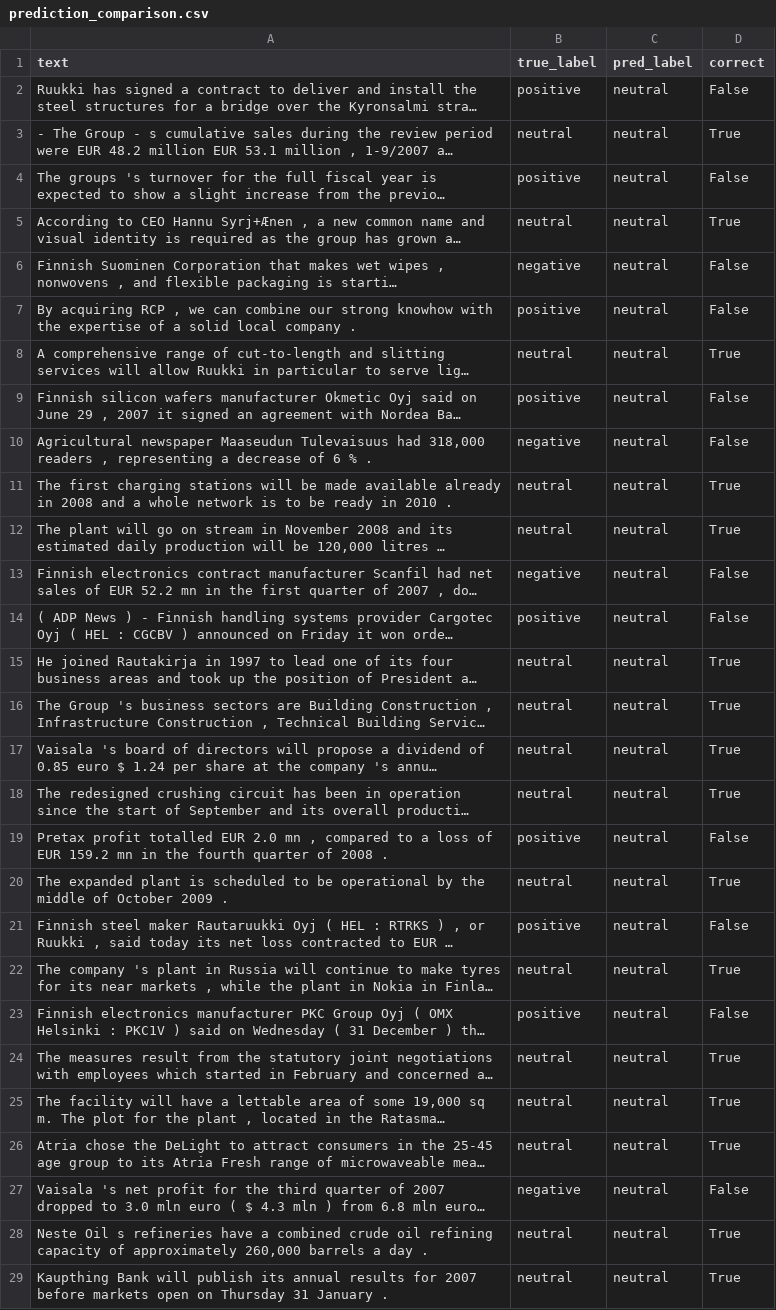
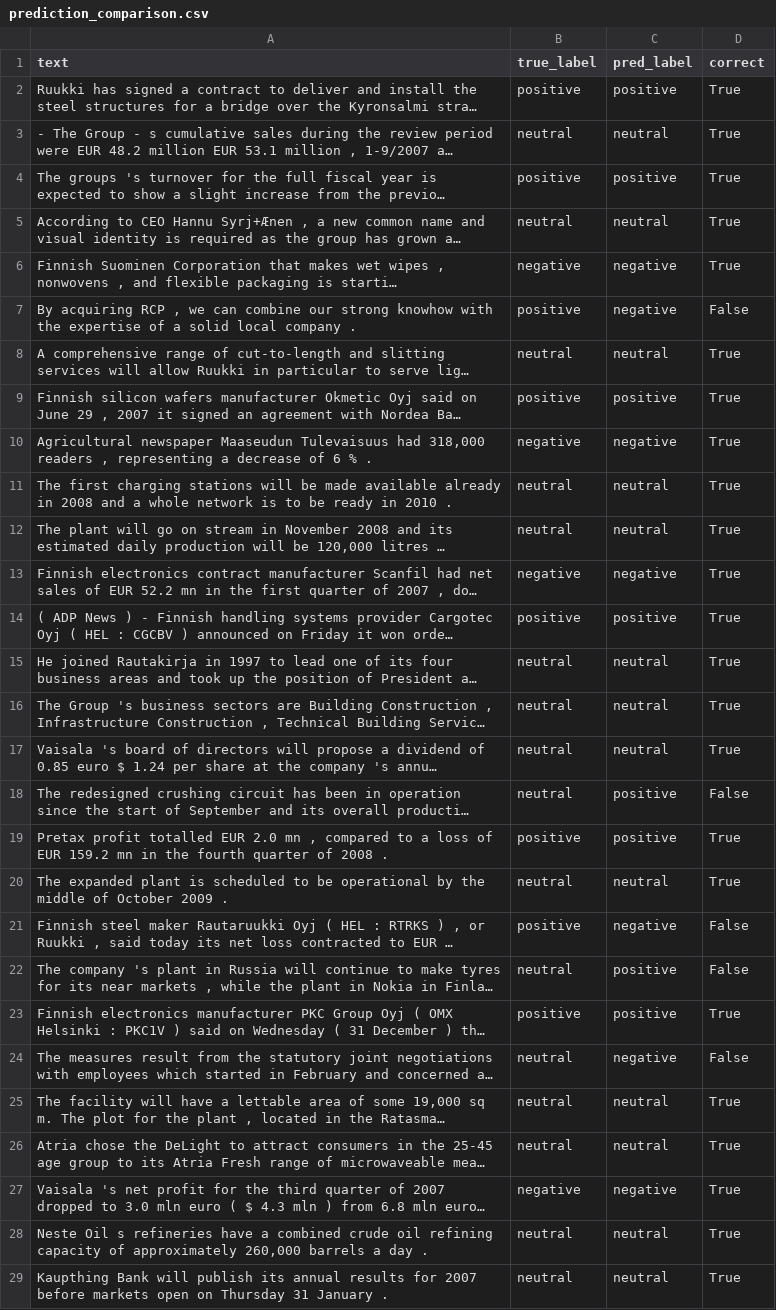
Before and after one commit to MrMister1218/CDS525-SentimentAnalysis, a CSV file: results/baseline_loss_labelsmoothing_lr_0p001_bs_32/prediction_comparison.csv, drawn as a sheet; only a part is shown; long unchanged cells end in …; the diff covers the shown part only; the diff names each change by its address in the sheet, - before the commit and + after, or states it on an @@ line.

```diff
--- a/results/baseline_loss_labelsmoothing_lr_0p001_bs_32/prediction_comparison.csv
+++ b/results/baseline_loss_labelsmoothing_lr_0p001_bs_32/prediction_comparison.csv
-C2 (pred_label): neutral
+C2 (pred_label): positive
-D2 (correct): False
+D2 (correct): True
-C4 (pred_label): neutral
+C4 (pred_label): positive
-D4 (correct): False
+D4 (correct): True
-C6:C7 (pred_label): neutral
+C6:C7 (pred_label): negative
-D6 (correct): False
+D6 (correct): True
-C9 (pred_label): neutral
+C9 (pred_label): positive
-D9:D10 (correct): False
+D9:D10 (correct): True
-C10 (pred_label): neutral
+C10 (pred_label): negative
-C13 (pred_label): neutral
+C13 (pred_label): negative
-D13:D14 (correct): False
+D13:D14 (correct): True
-C14 (pred_label): neutral
+C14 (pred_label): positive
-C18:C19 (pred_label): neutral
+C18:C19 (pred_label): positive
-D18 (correct): True
+D18 (correct): False
-D19 (correct): False
+D19 (correct): True
-C21 (pred_label): neutral
+C21 (pred_label): negative
-C22:C23 (pred_label): neutral
+C22:C23 (pred_label): positive
-D22 (correct): True
+D22 (correct): False
-D23 (correct): False
+D23 (correct): True
-C24 (pred_label): neutral
+C24 (pred_label): negative
-D24 (correct): True
+D24 (correct): False
-C27 (pred_label): neutral
+C27 (pred_label): negative
-D27 (correct): False
+D27 (correct): True
```
Also changed, not shown: 52 edited cells elsewhere in this file, results/baseline_loss_crossentropy_lr_0p001_bs_32/prediction_comparison.csv, results/baseline_loss_crossentropy_lr_0p01_bs_32/prediction_comparison.csv, 11 other files.
